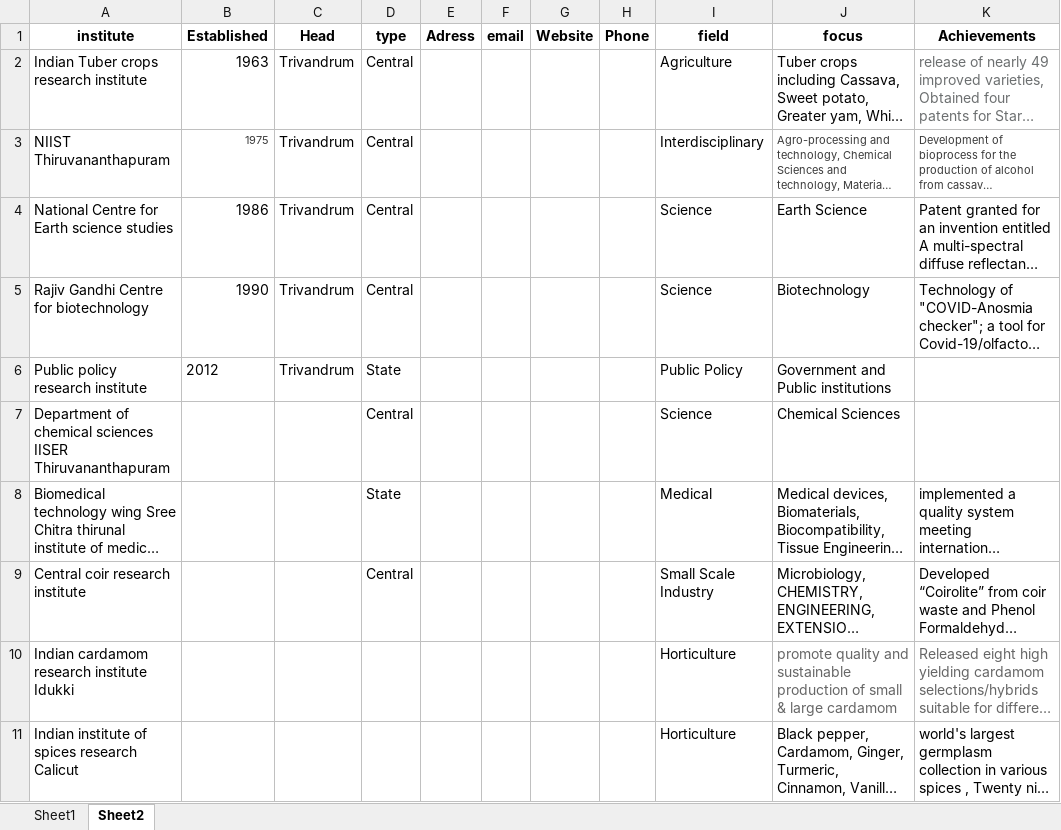
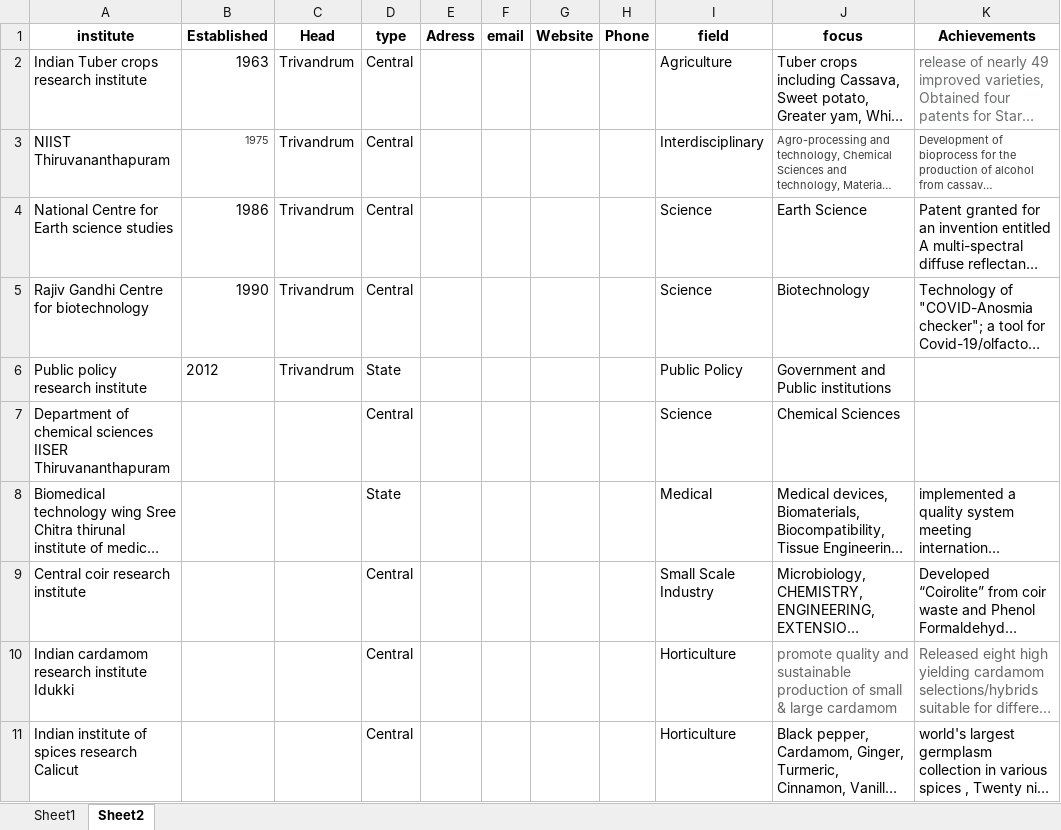
Before and after one commit to nithinmkp/Task-1, an Excel workbook: table.xlsx, sheet Sheet2, drawn as a sheet; only a part is shown; long unchanged cells end in …; values as stored, in another font and other column widths than the file's, no borders; the diff covers the shown part only; the diff names each change by its address in the sheet, - before the commit and + after, or states it on an @@ line.

```diff
--- a/table.xlsx (sheet Sheet2)
+++ b/table.xlsx (sheet Sheet2)
-D10:D11 (type): (empty)
+D10:D11 (type): Central
```
Also changed, not shown: 1 removed row, 103 edited cells and cell formats elsewhere in this sheet.
